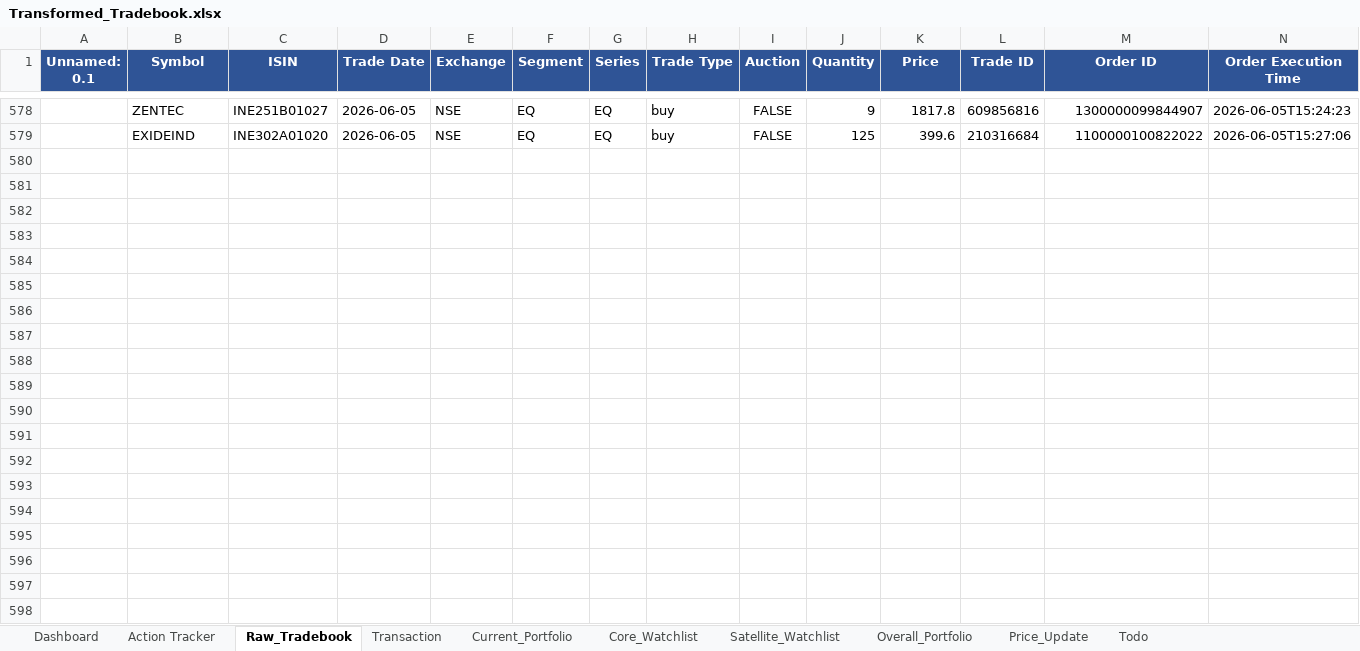
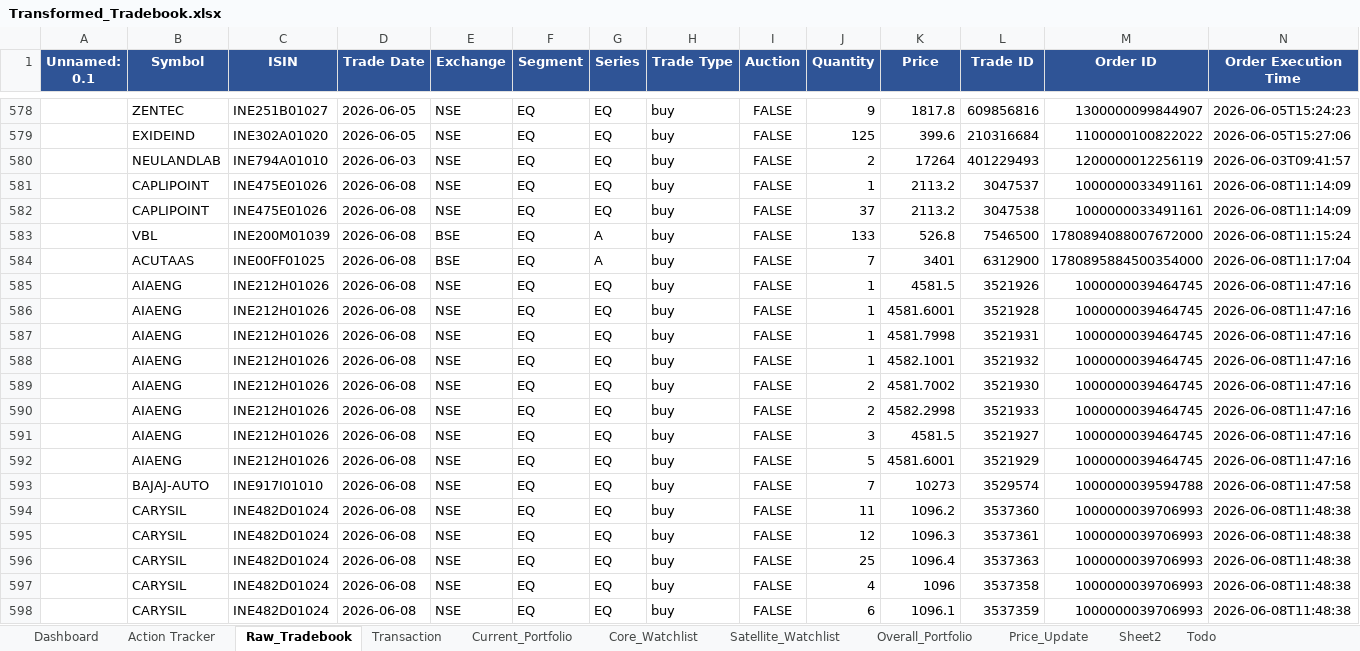
Before and after one commit to murali-1975/stockjournal, an Excel workbook: Transformed_Tradebook.xlsx, sheet Raw_Tradebook, drawn as a sheet; only a part is shown, gaps mark what is left out; values as stored, in another font and other column widths than the file's, no borders; rows hold the shown columns only; the diff covers the shown part only; the diff names each change by its address in the sheet, - before the commit and + after, or states it on an @@ line.

```diff
--- a/Transformed_Tradebook.xlsx (sheet Raw_Tradebook)
+++ b/Transformed_Tradebook.xlsx (sheet Raw_Tradebook)
+sheet tab: Sheet2
+row 580:  | NEULANDLAB | INE794A01010 | 2026-06-03 | NSE | EQ | EQ | buy | FALSE | 2 | 17264 | 401229493 | 1200000012256119 | 2026-06-03T09:41:57
+row 581:  | CAPLIPOINT | INE475E01026 | 2026-06-08 | NSE | EQ | EQ | buy | FALSE | 1 | 2113.2 | 3047537 | 1000000033491161 | 2026-06-08T11:14:09
+row 582:  | CAPLIPOINT | INE475E01026 | 2026-06-08 | NSE | EQ | EQ | buy | FALSE | 37 | 2113.2 | 3047538 | 1000000033491161 | 2026-06-08T11:14:09
+row 583:  | VBL | INE200M01039 | 2026-06-08 | BSE | EQ | A | buy | FALSE | 133 | 526.8 | 7546500 | 1780894088007672000 | 2026-06-08T11:15:24
+row 584:  | ACUTAAS | INE00FF01025 | 2026-06-08 | BSE | EQ | A | buy | FALSE | 7 | 3401 | 6312900 | 1780895884500354000 | 2026-06-08T11:17:04
+row 585:  | AIAENG | INE212H01026 | 2026-06-08 | NSE | EQ | EQ | buy | FALSE | 1 | 4581.5 | 3521926 | 1000000039464745 | 2026-06-08T11:47:16
+row 586:  | AIAENG | INE212H01026 | 2026-06-08 | NSE | EQ | EQ | buy | FALSE | 1 | 4581.6001 | 3521928 | 1000000039464745 | 2026-06-08T11:47:16
+row 587:  | AIAENG | INE212H01026 | 2026-06-08 | NSE | EQ | EQ | buy | FALSE | 1 | 4581.7998 | 3521931 | 1000000039464745 | 2026-06-08T11:47:16
+row 588:  | AIAENG | INE212H01026 | 2026-06-08 | NSE | EQ | EQ | buy | FALSE | 1 | 4582.1001 | 3521932 | 1000000039464745 | 2026-06-08T11:47:16
+row 589:  | AIAENG | INE212H01026 | 2026-06-08 | NSE | EQ | EQ | buy | FALSE | 2 | 4581.7002 | 3521930 | 1000000039464745 | 2026-06-08T11:47:16
+row 590:  | AIAENG | INE212H01026 | 2026-06-08 | NSE | EQ | EQ | buy | FALSE | 2 | 4582.2998 | 3521933 | 1000000039464745 | 2026-06-08T11:47:16
+row 591:  | AIAENG | INE212H01026 | 2026-06-08 | NSE | EQ | EQ | buy | FALSE | 3 | 4581.5 | 3521927 | 1000000039464745 | 2026-06-08T11:47:16
+row 592:  | AIAENG | INE212H01026 | 2026-06-08 | NSE | EQ | EQ | buy | FALSE | 5 | 4581.6001 | 3521929 | 1000000039464745 | 2026-06-08T11:47:16
+row 593:  | BAJAJ-AUTO | INE917I01010 | 2026-06-08 | NSE | EQ | EQ | buy | FALSE | 7 | 10273 | 3529574 | 1000000039594788 | 2026-06-08T11:47:58
+row 594:  | CARYSIL | INE482D01024 | 2026-06-08 | NSE | EQ | EQ | buy | FALSE | 11 | 1096.2 | 3537360 | 1000000039706993 | 2026-06-08T11:48:38
+row 595:  | CARYSIL | INE482D01024 | 2026-06-08 | NSE | EQ | EQ | buy | FALSE | 12 | 1096.3 | 3537361 | 1000000039706993 | 2026-06-08T11:48:38
+row 596:  | CARYSIL | INE482D01024 | 2026-06-08 | NSE | EQ | EQ | buy | FALSE | 25 | 1096.4 | 3537363 | 1000000039706993 | 2026-06-08T11:48:38
+row 597:  | CARYSIL | INE482D01024 | 2026-06-08 | NSE | EQ | EQ | buy | FALSE | 4 | 1096 | 3537358 | 1000000039706993 | 2026-06-08T11:48:38
+row 598:  | CARYSIL | INE482D01024 | 2026-06-08 | NSE | EQ | EQ | buy | FALSE | 6 | 1096.1 | 3537359 | 1000000039706993 | 2026-06-08T11:48:38
```
Also changed, not shown: 126 added rows elsewhere in this sheet, sheet Satellite_Watchlist, sheet Dashboard, sheet Current_Portfolio, sheet Overall_Portfolio, sheet Transaction, sheet Price_Update, 1 more sheet, formulas that keep their value, Equity_Master.xlsx, Tradebook Template.xlsx, 8 other files.
